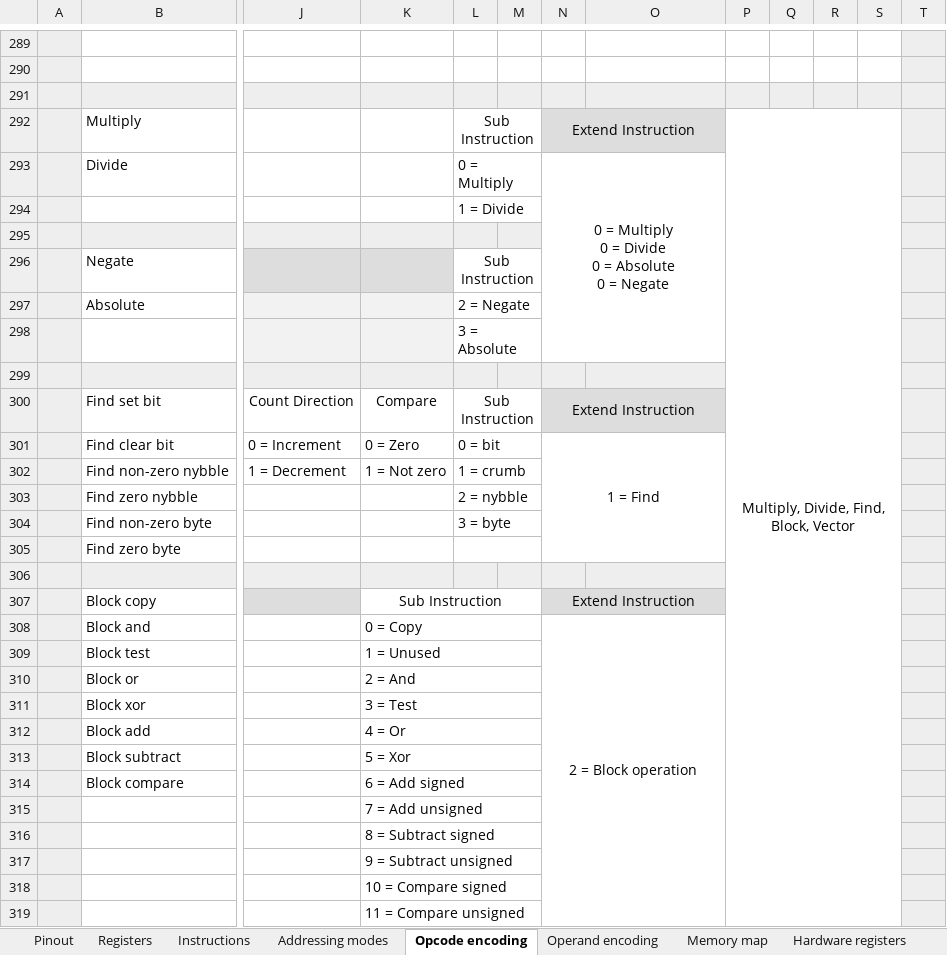
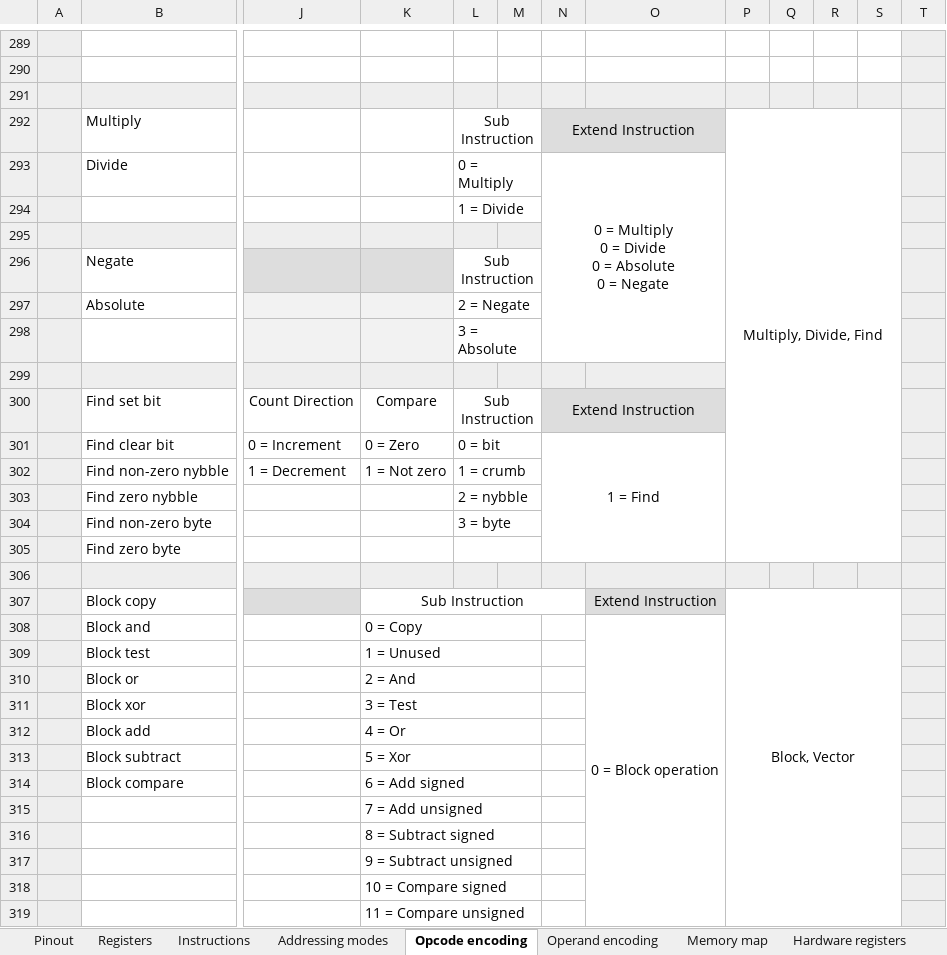
Before and after one commit to andrewpaterson/658-Computer, an Excel workbook: W65C64/65C64 Instruction Architecture.xlsx, sheet Opcode encoding, drawn as a sheet; only a part is shown, gaps mark what is left out; values as stored, in another font and other column widths than the file's, no borders; the diff covers the shown part only; the diff names each change by its address in the sheet, - before the commit and + after, or states it on an @@ line.

Commit message:
Made Block and Vector instruction use instruction code 8.

```diff
--- a/W65C64/65C64 Instruction Architecture.xlsx (sheet Opcode encoding)
+++ b/W65C64/65C64 Instruction Architecture.xlsx (sheet Opcode encoding)
-P292: Multiply, Divide, Find, Block, Vector
+P292: Multiply, Divide, Find
-P292:S341 merged
+P292:S305 merged
-P306:S306 fill: none
+P306:S306 fill: #EEEEEE
-K307:M307 merged
+K307:N307 merged
-N307: Extend Instruction
+N307: (empty)
-N307 fill: #DDDDDD
+N307 fill: none
-N307:O307 merged
-O307: (empty)
+O307: Extend Instruction
-P307: (empty)
+P307: Block, Vector
+P307:S341 merged
-N308: 2 = Block operation
+N308: (empty)
-N308:O323 merged
-O308: (empty)
+O308: 0 = Block operation
+O308:O323 merged
```
Also changed, not shown: 4 edited cells, cell formats and merged cells elsewhere in this sheet, sheet Instructions, formulas that keep their value, 1 other file.
